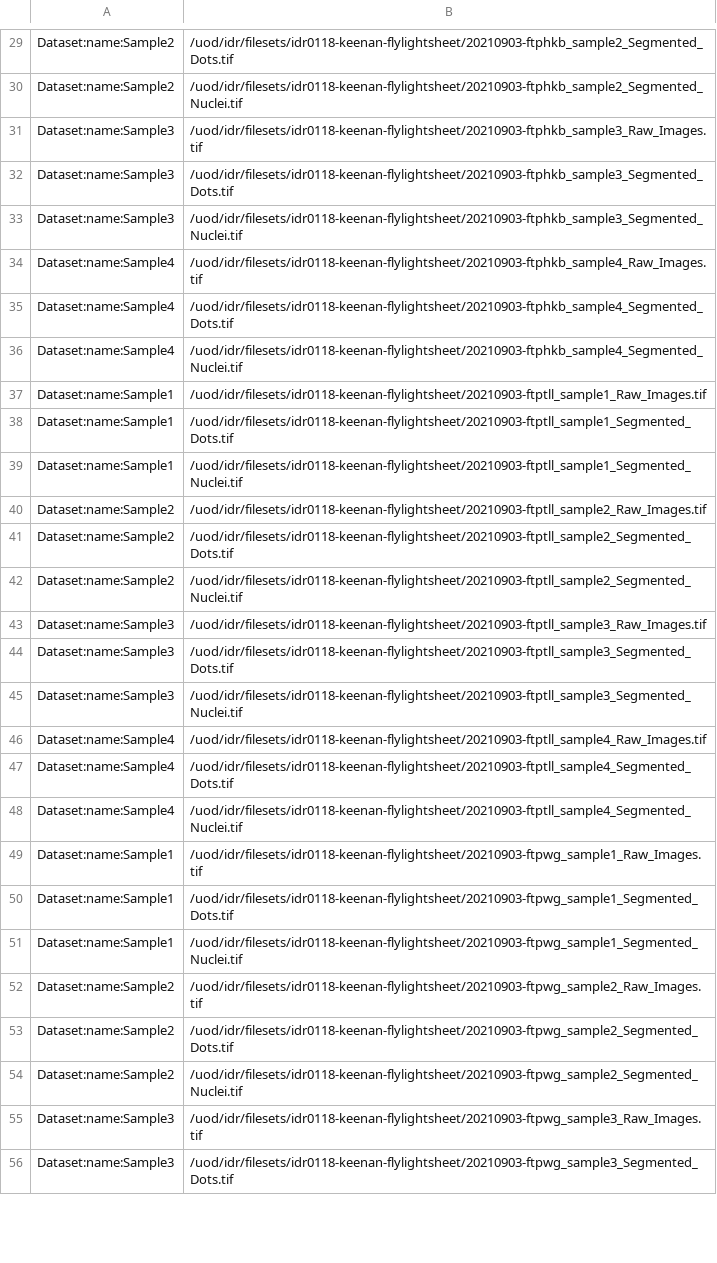
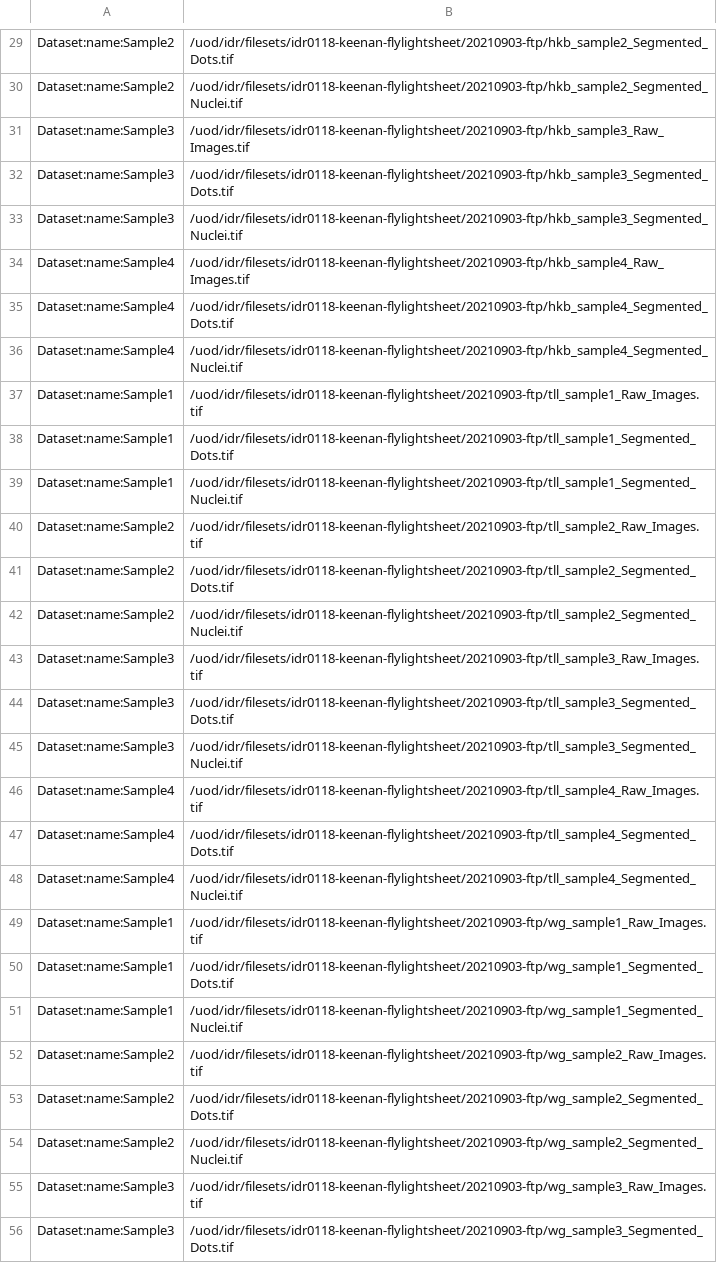
Before and after one commit to IDR/idr0118-keenan-flylightsheet, a TSV file: experimentA/idr0118-experimentA-filePaths.tsv, drawn as a sheet; only a part is shown, gaps mark what is left out; the diff covers the shown part only; the diff names each change by its address in the sheet, - before the commit and + after, or states it on an @@ line.

```diff
--- a/experimentA/idr0118-experimentA-filePaths.tsv
+++ b/experimentA/idr0118-experimentA-filePaths.tsv
-B29: /uod/idr/filesets/idr0118-keenan-flylightsheet/20210903-ftphkb_sample2_Segmented_Dots.tif
+B29: /uod/idr/filesets/idr0118-keenan-flylightsheet/20210903-ftp/hkb_sample2_Segmented_Dots.tif
-B30: /uod/idr/filesets/idr0118-keenan-flylightsheet/20210903-ftphkb_sample2_Segmented_Nuclei.tif
+B30: /uod/idr/filesets/idr0118-keenan-flylightsheet/20210903-ftp/hkb_sample2_Segmented_Nuclei.tif
-B31: /uod/idr/filesets/idr0118-keenan-flylightsheet/20210903-ftphkb_sample3_Raw_Images.tif
+B31: /uod/idr/filesets/idr0118-keenan-flylightsheet/20210903-ftp/hkb_sample3_Raw_Images.tif
-B32: /uod/idr/filesets/idr0118-keenan-flylightsheet/20210903-ftphkb_sample3_Segmented_Dots.tif
+B32: /uod/idr/filesets/idr0118-keenan-flylightsheet/20210903-ftp/hkb_sample3_Segmented_Dots.tif
-B33: /uod/idr/filesets/idr0118-keenan-flylightsheet/20210903-ftphkb_sample3_Segmented_Nuclei.tif
+B33: /uod/idr/filesets/idr0118-keenan-flylightsheet/20210903-ftp/hkb_sample3_Segmented_Nuclei.tif
-B34: /uod/idr/filesets/idr0118-keenan-flylightsheet/20210903-ftphkb_sample4_Raw_Images.tif
+B34: /uod/idr/filesets/idr0118-keenan-flylightsheet/20210903-ftp/hkb_sample4_Raw_Images.tif
-B35: /uod/idr/filesets/idr0118-keenan-flylightsheet/20210903-ftphkb_sample4_Segmented_Dots.tif
+B35: /uod/idr/filesets/idr0118-keenan-flylightsheet/20210903-ftp/hkb_sample4_Segmented_Dots.tif
-B36: /uod/idr/filesets/idr0118-keenan-flylightsheet/20210903-ftphkb_sample4_Segmented_Nuclei.tif
+B36: /uod/idr/filesets/idr0118-keenan-flylightsheet/20210903-ftp/hkb_sample4_Segmented_Nuclei.tif
-B37: /uod/idr/filesets/idr0118-keenan-flylightsheet/20210903-ftptll_sample1_Raw_Images.tif
+B37: /uod/idr/filesets/idr0118-keenan-flylightsheet/20210903-ftp/tll_sample1_Raw_Images.tif
-B38: /uod/idr/filesets/idr0118-keenan-flylightsheet/20210903-ftptll_sample1_Segmented_Dots.tif
+B38: /uod/idr/filesets/idr0118-keenan-flylightsheet/20210903-ftp/tll_sample1_Segmented_Dots.tif
-B39: /uod/idr/filesets/idr0118-keenan-flylightsheet/20210903-ftptll_sample1_Segmented_Nuclei.tif
+B39: /uod/idr/filesets/idr0118-keenan-flylightsheet/20210903-ftp/tll_sample1_Segmented_Nuclei.tif
-B40: /uod/idr/filesets/idr0118-keenan-flylightsheet/20210903-ftptll_sample2_Raw_Images.tif
+B40: /uod/idr/filesets/idr0118-keenan-flylightsheet/20210903-ftp/tll_sample2_Raw_Images.tif
-B41: /uod/idr/filesets/idr0118-keenan-flylightsheet/20210903-ftptll_sample2_Segmented_Dots.tif
+B41: /uod/idr/filesets/idr0118-keenan-flylightsheet/20210903-ftp/tll_sample2_Segmented_Dots.tif
-B42: /uod/idr/filesets/idr0118-keenan-flylightsheet/20210903-ftptll_sample2_Segmented_Nuclei.tif
+B42: /uod/idr/filesets/idr0118-keenan-flylightsheet/20210903-ftp/tll_sample2_Segmented_Nuclei.tif
-B43: /uod/idr/filesets/idr0118-keenan-flylightsheet/20210903-ftptll_sample3_Raw_Images.tif
+B43: /uod/idr/filesets/idr0118-keenan-flylightsheet/20210903-ftp/tll_sample3_Raw_Images.tif
-B44: /uod/idr/filesets/idr0118-keenan-flylightsheet/20210903-ftptll_sample3_Segmented_Dots.tif
+B44: /uod/idr/filesets/idr0118-keenan-flylightsheet/20210903-ftp/tll_sample3_Segmented_Dots.tif
-B45: /uod/idr/filesets/idr0118-keenan-flylightsheet/20210903-ftptll_sample3_Segmented_Nuclei.tif
+B45: /uod/idr/filesets/idr0118-keenan-flylightsheet/20210903-ftp/tll_sample3_Segmented_Nuclei.tif
-B46: /uod/idr/filesets/idr0118-keenan-flylightsheet/20210903-ftptll_sample4_Raw_Images.tif
+B46: /uod/idr/filesets/idr0118-keenan-flylightsheet/20210903-ftp/tll_sample4_Raw_Images.tif
-B47: /uod/idr/filesets/idr0118-keenan-flylightsheet/20210903-ftptll_sample4_Segmented_Dots.tif
+B47: /uod/idr/filesets/idr0118-keenan-flylightsheet/20210903-ftp/tll_sample4_Segmented_Dots.tif
-B48: /uod/idr/filesets/idr0118-keenan-flylightsheet/20210903-ftptll_sample4_Segmented_Nuclei.tif
+B48: /uod/idr/filesets/idr0118-keenan-flylightsheet/20210903-ftp/tll_sample4_Segmented_Nuclei.tif
-B49: /uod/idr/filesets/idr0118-keenan-flylightsheet/20210903-ftpwg_sample1_Raw_Images.tif
+B49: /uod/idr/filesets/idr0118-keenan-flylightsheet/20210903-ftp/wg_sample1_Raw_Images.tif
-B50: /uod/idr/filesets/idr0118-keenan-flylightsheet/20210903-ftpwg_sample1_Segmented_Dots.tif
+B50: /uod/idr/filesets/idr0118-keenan-flylightsheet/20210903-ftp/wg_sample1_Segmented_Dots.tif
-B51: /uod/idr/filesets/idr0118-keenan-flylightsheet/20210903-ftpwg_sample1_Segmented_Nuclei.tif
+B51: /uod/idr/filesets/idr0118-keenan-flylightsheet/20210903-ftp/wg_sample1_Segmented_Nuclei.tif
-B52: /uod/idr/filesets/idr0118-keenan-flylightsheet/20210903-ftpwg_sample2_Raw_Images.tif
+B52: /uod/idr/filesets/idr0118-keenan-flylightsheet/20210903-ftp/wg_sample2_Raw_Images.tif
-B53: /uod/idr/filesets/idr0118-keenan-flylightsheet/20210903-ftpwg_sample2_Segmented_Dots.tif
+B53: /uod/idr/filesets/idr0118-keenan-flylightsheet/20210903-ftp/wg_sample2_Segmented_Dots.tif
-B54: /uod/idr/filesets/idr0118-keenan-flylightsheet/20210903-ftpwg_sample2_Segmented_Nuclei.tif
+B54: /uod/idr/filesets/idr0118-keenan-flylightsheet/20210903-ftp/wg_sample2_Segmented_Nuclei.tif
-B55: /uod/idr/filesets/idr0118-keenan-flylightsheet/20210903-ftpwg_sample3_Raw_Images.tif
+B55: /uod/idr/filesets/idr0118-keenan-flylightsheet/20210903-ftp/wg_sample3_Raw_Images.tif
-B56: /uod/idr/filesets/idr0118-keenan-flylightsheet/20210903-ftpwg_sample3_Segmented_Dots.tif
+B56: /uod/idr/filesets/idr0118-keenan-flylightsheet/20210903-ftp/wg_sample3_Segmented_Dots.tif
```
Also changed, not shown: 32 edited cells elsewhere in this file.
